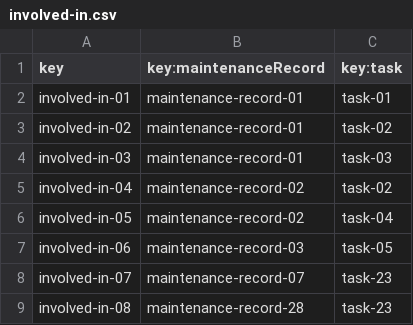
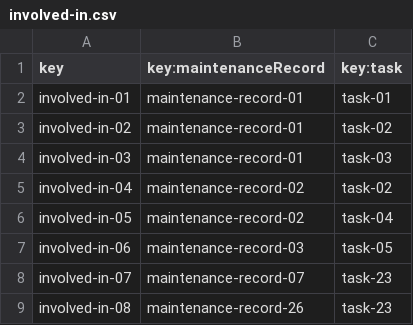
Before and after one commit to DP2-C1-037/Acme-ANS-D04, a CSV file: src/main/resources/WEB-INF/data/sample/involved-in.csv, drawn as a sheet.

Commit message:
Correct involved-in.csv to adapt to MR CSV

```diff
--- a/src/main/resources/WEB-INF/data/sample/involved-in.csv
+++ b/src/main/resources/WEB-INF/data/sample/involved-in.csv
@@ -8,2 +8,2 @@ involved-in-06,maintenance-record-03,task-05
 involved-in-07,maintenance-record-07,task-23
-involved-in-08,maintenance-record-28,task-23
+involved-in-08,maintenance-record-26,task-23
```
